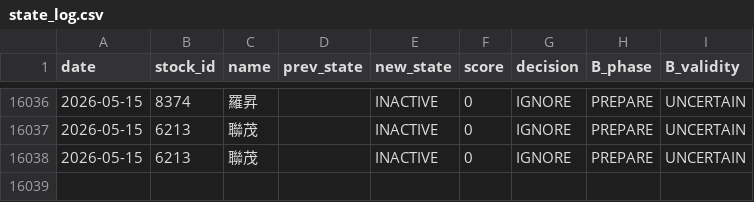
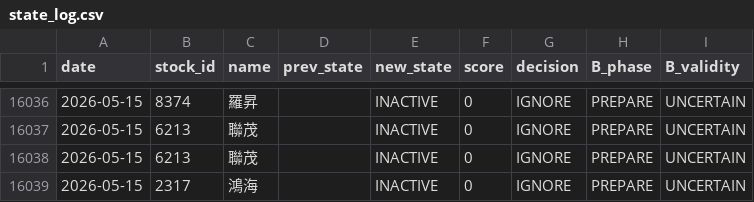
Before and after one commit to a553971-star/banshi-system, a CSV file: state_log.csv, drawn as a sheet; only a part is shown, gaps mark what is left out; the diff names each change by its address in the sheet, - before the commit and + after, or states it on an @@ line.

```diff
--- a/state_log.csv
+++ b/state_log.csv
+row 16039: 2026-05-15 | 2317 | 鴻海 |  | INACTIVE | 0 | IGNORE | PREPARE | UNCERTAIN
```
